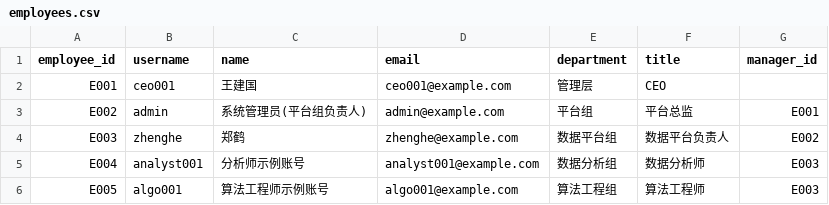
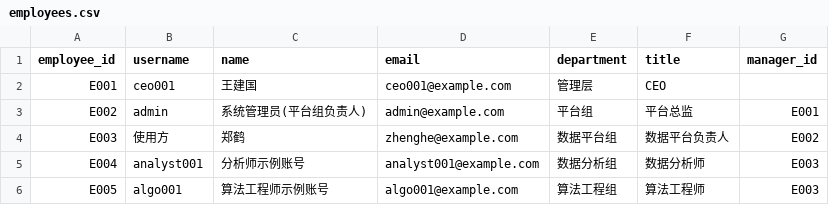
Before and after one commit to hardstuding/bigdata_ml_paltform, a CSV file: platform/iam/employees.csv, drawn as a sheet.

```diff
--- a/platform/iam/employees.csv
+++ b/platform/iam/employees.csv
@@ -3,3 +3,3 @@ E001,ceo001,王建国,ceo001@example.com,管理层,CEO,
 E002,admin,系统管理员(平台组负责人),admin@example.com,平台组,平台总监,E001
-E003,zhenghe,郑鹤,zhenghe@example.com,数据平台组,数据平台负责人,E002
+E003,使用方,郑鹤,zhenghe@example.com,数据平台组,数据平台负责人,E002
 E004,analyst001,分析师示例账号,analyst001@example.com,数据分析组,数据分析师,E003
```
Also changed, not shown: 51 other files.
